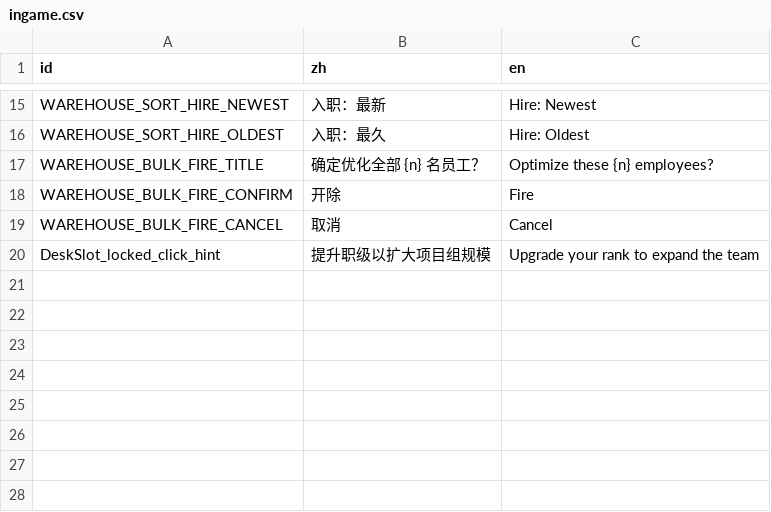
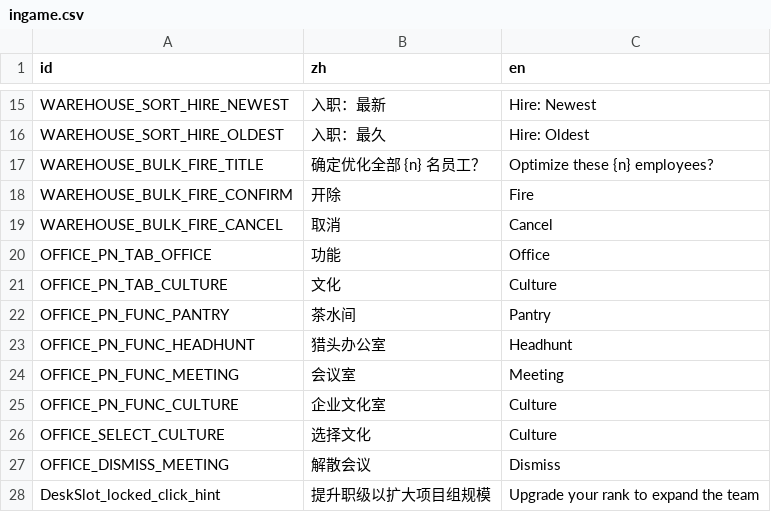
Before and after one commit to TenningYaya/managing-up, a CSV file: language/ingame.csv, drawn as a sheet; only a part is shown, gaps mark what is left out; the diff names each change by its address in the sheet, - before the commit and + after, or states it on an @@ line.

```diff
--- a/language/ingame.csv
+++ b/language/ingame.csv
+row 20: OFFICE_PN_TAB_OFFICE | 功能 | Office
+row 21: OFFICE_PN_TAB_CULTURE | 文化 | Culture
+row 22: OFFICE_PN_FUNC_PANTRY | 茶水间 | Pantry
+row 23: OFFICE_PN_FUNC_HEADHUNT | 猎头办公室 | Headhunt
+row 24: OFFICE_PN_FUNC_MEETING | 会议室 | Meeting
+row 25: OFFICE_PN_FUNC_CULTURE | 企业文化室 | Culture
+row 26: OFFICE_SELECT_CULTURE | 选择文化 | Culture
+row 27: OFFICE_DISMISS_MEETING | 解散会议 | Dismiss
```
Also changed, not shown: 14 other files.
